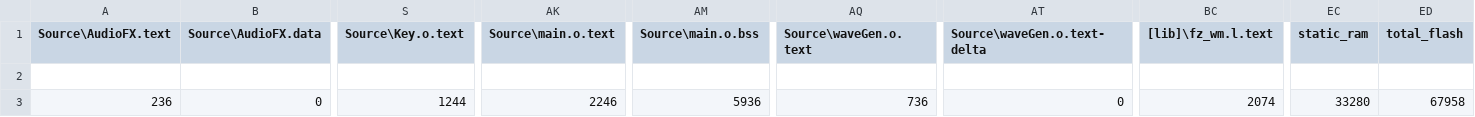
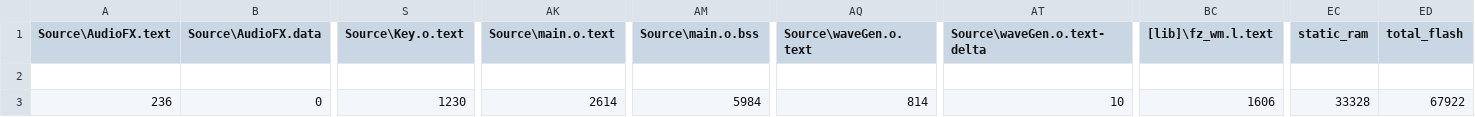
Before and after one commit to Jake-Howell/Synth-OS_2.0, a CSV file: BUILD/NUCLEO_F429ZI/ARMC6/SynthOS_2_map.csv, drawn as a sheet; only a part is shown, gaps mark what is left out; the diff names each change by its address in the sheet, - before the commit and + after, or states it on an @@ line.

```diff
--- a/BUILD/NUCLEO_F429ZI/ARMC6/SynthOS_2_map.csv
+++ b/BUILD/NUCLEO_F429ZI/ARMC6/SynthOS_2_map.csv
-S3 (Source\Key.o.text): 1244
+S3 (Source\Key.o.text): 1230
-AK3 (Source\main.o.text): 2246
+AK3 (Source\main.o.text): 2614
-AM3 (Source\main.o.bss): 5936
+AM3 (Source\main.o.bss): 5984
-AQ3 (Source\waveGen.o.text): 736
+AQ3 (Source\waveGen.o.text): 814
-AT3 (Source\waveGen.o.text-delta): 0
+AT3 (Source\waveGen.o.text-delta): 10
-BC3 ([lib]\fz_wm.l.text): 2074
+BC3 ([lib]\fz_wm.l.text): 1606
-EC3 (static_ram): 33280
+EC3 (static_ram): 33328
-ED3 (total_flash): 67958
+ED3 (total_flash): 67922
```
Also changed, not shown: 21 other files.
